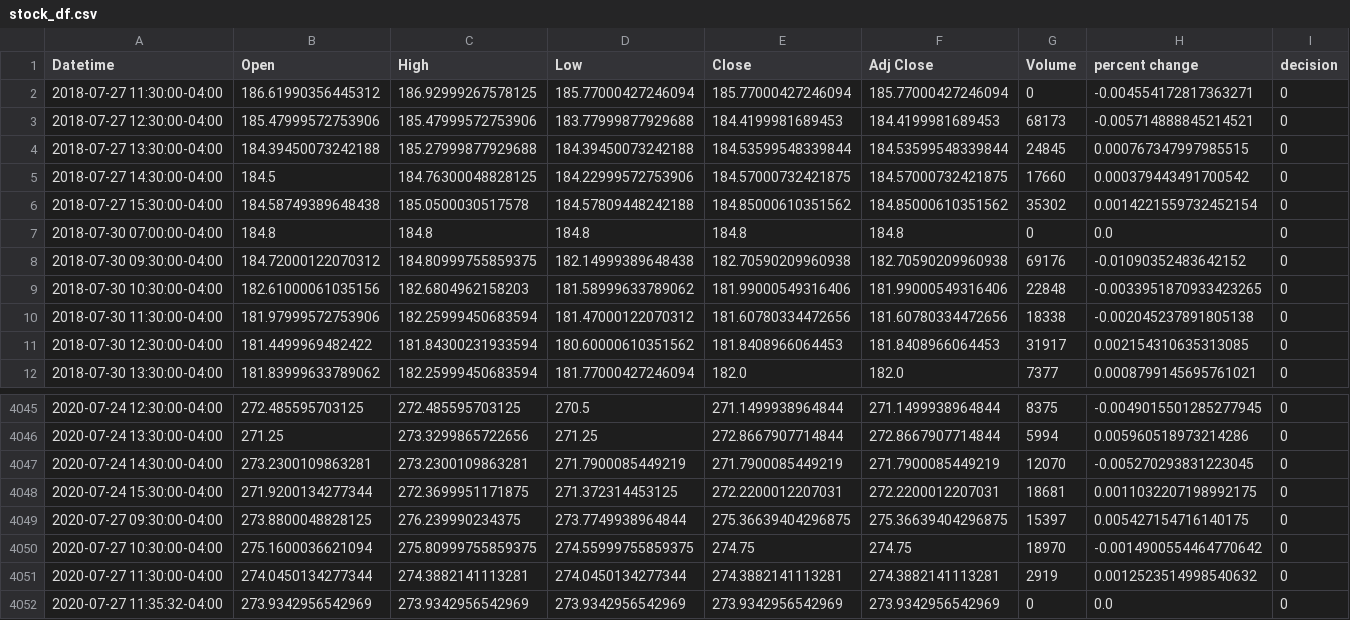
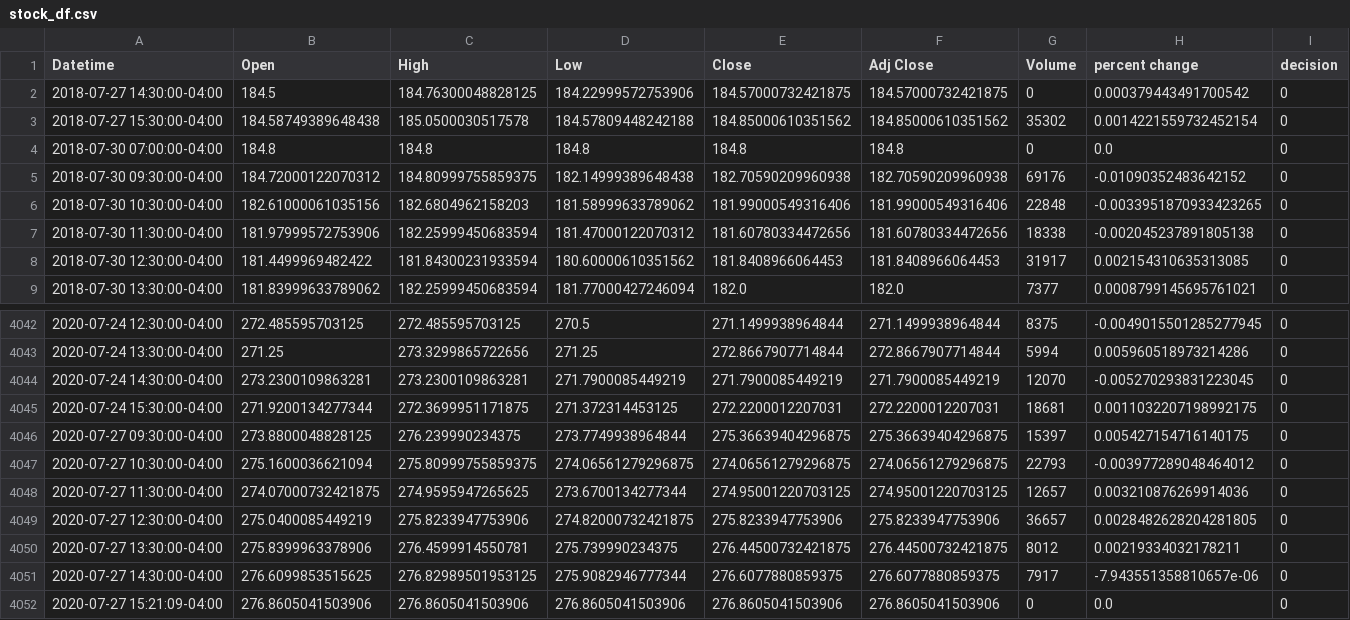
Before and after one commit to yuchild/yfinance_demo, a CSV file: stock_df.csv, drawn as a sheet; only a part is shown, gaps mark what is left out.

```diff
--- a/stock_df.csv
+++ b/stock_df.csv
@@ -1,6 +1,3 @@
 Datetime,Open,High,Low,Close,Adj Close,Volume,percent change,decision
-2018-07-27 11:30:00-04:00,186.61990356445312,186.92999267578125,185.77000427246094,185.77000427246094,185.77000427246094,0,-0.004554172817363271,0
-2018-07-27 12:30:00-04:00,185.47999572753906,185.47999572753906,183.77999877929688,184.4199981689453,184.4199981689453,68173,-0.005714888845214521,0
-2018-07-27 13:30:00-04:00,184.39450073242188,185.27999877929688,184.39450073242188,184.53599548339844,184.53599548339844,24845,0.000767347997985515,0
-2018-07-27 14:30:00-04:00,184.5,184.76300048828125,184.22999572753906,184.57000732421875,184.57000732421875,17660,0.000379443491700542,0
+2018-07-27 14:30:00-04:00,184.5,184.76300048828125,184.22999572753906,184.57000732421875,184.57000732421875,0,0.000379443491700542,0
 2018-07-27 15:30:00-04:00,184.58749389648438,185.0500030517578,184.57809448242188,184.85000610351562,184.85000610351562,35302,0.0014221559732452154,0
@@ -4049,4 +4046,7 @@ Datetime,Open,High,Low,Close,Adj Close,Volume,percent change,decision
 2020-07-27 09:30:00-04:00,273.8800048828125,276.239990234375,273.7749938964844,275.36639404296875,275.36639404296875,15397,0.005427154716140175,0
-2020-07-27 10:30:00-04:00,275.1600036621094,275.80999755859375,274.55999755859375,274.75,274.75,18970,-0.0014900554464770642,0
-2020-07-27 11:30:00-04:00,274.0450134277344,274.3882141113281,274.0450134277344,274.3882141113281,274.3882141113281,2919,0.0012523514998540632,0
-2020-07-27 11:35:32-04:00,273.9342956542969,273.9342956542969,273.9342956542969,273.9342956542969,273.9342956542969,0,0.0,0
+2020-07-27 10:30:00-04:00,275.1600036621094,275.80999755859375,274.06561279296875,274.06561279296875,274.06561279296875,22793,-0.003977289048464012,0
+2020-07-27 11:30:00-04:00,274.07000732421875,274.9595947265625,273.6700134277344,274.95001220703125,274.95001220703125,12657,0.003210876269914036,0
+2020-07-27 12:30:00-04:00,275.0400085449219,275.8233947753906,274.82000732421875,275.8233947753906,275.8233947753906,36657,0.0028482628204281805,0
+2020-07-27 13:30:00-04:00,275.8399963378906,276.4599914550781,275.739990234375,276.44500732421875,276.44500732421875,8012,0.00219334032178211,0
+2020-07-27 14:30:00-04:00,276.6099853515625,276.82989501953125,275.9082946777344,276.6077880859375,276.6077880859375,7917,-7.943551358810657e-06,0
+2020-07-27 15:21:09-04:00,276.8605041503906,276.8605041503906,276.8605041503906,276.8605041503906,276.8605041503906,0,0.0,0
```
Also changed, not shown: 1 other file.
